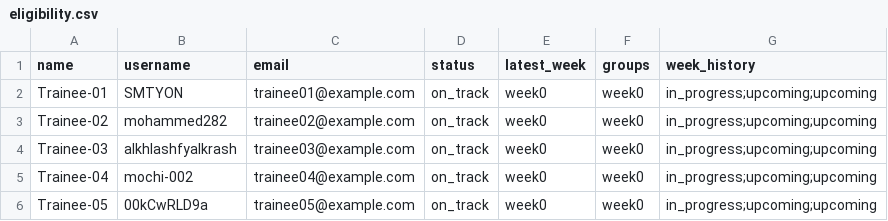
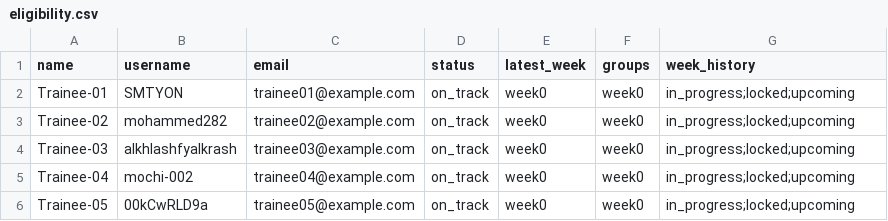
Before and after one commit to SMTYON/training-tracker, a CSV file: output/private/eligibility.csv, drawn as a sheet.

```diff
--- a/output/private/eligibility.csv
+++ b/output/private/eligibility.csv
@@ -1,6 +1,6 @@
 name,username,email,status,latest_week,groups,week_history
-Trainee-01,SMTYON,trainee01@example.com,on_track,week0,week0,in_progress;upcoming;upcoming
-Trainee-02,mohammed282,trainee02@example.com,on_track,week0,week0,in_progress;upcoming;upcoming
-Trainee-03,alkhlashfyalkrash,trainee03@example.com,on_track,week0,week0,in_progress;upcoming;upcoming
-Trainee-04,mochi-002,trainee04@example.com,on_track,week0,week0,in_progress;upcoming;upcoming
-Trainee-05,00kCwRLD9a,trainee05@example.com,on_track,week0,week0,in_progress;upcoming;upcoming
+Trainee-01,SMTYON,trainee01@example.com,on_track,week0,week0,in_progress;locked;upcoming
+Trainee-02,mohammed282,trainee02@example.com,on_track,week0,week0,in_progress;locked;upcoming
+Trainee-03,alkhlashfyalkrash,trainee03@example.com,on_track,week0,week0,in_progress;locked;upcoming
+Trainee-04,mochi-002,trainee04@example.com,on_track,week0,week0,in_progress;locked;upcoming
+Trainee-05,00kCwRLD9a,trainee05@example.com,on_track,week0,week0,in_progress;locked;upcoming
```
Also changed, not shown: 2 other files.
